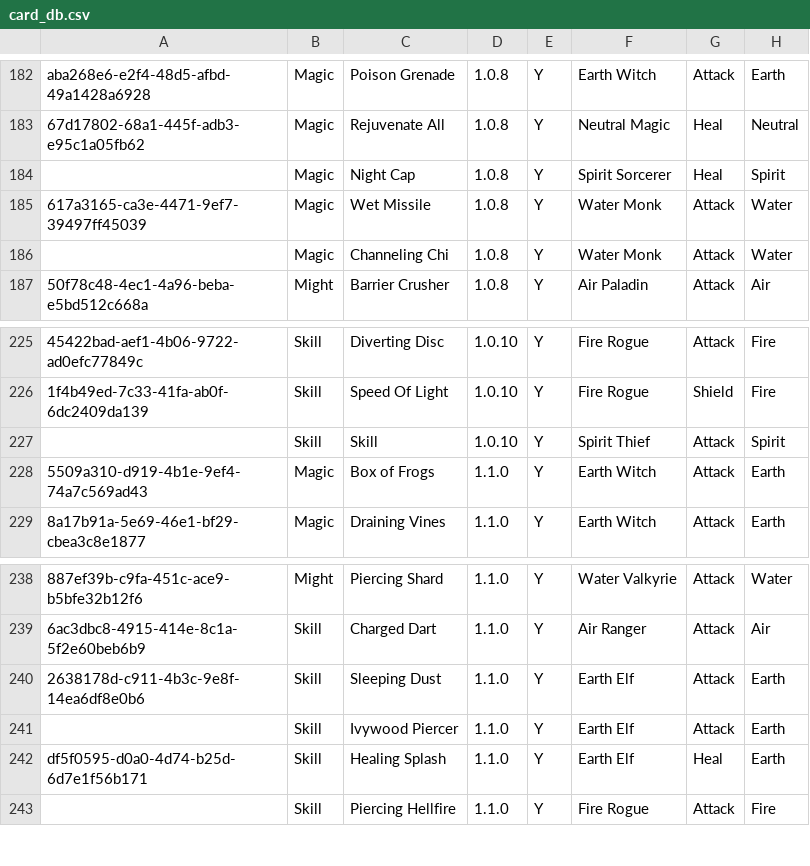
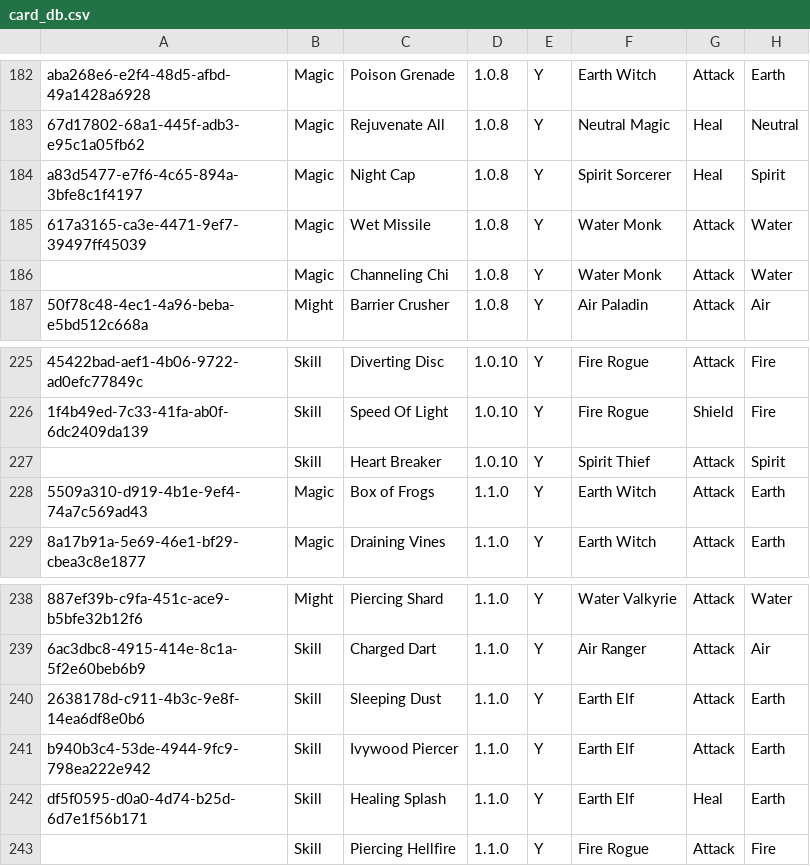
Before and after one commit to fefe982/BH, a CSV file: card_db.csv, drawn as a sheet; only a part is shown, gaps mark what is left out; the diff names each change by its address in the sheet, - before the commit and + after, or states it on an @@ line.

Commit message:
update db

```diff
--- a/card_db.csv
+++ b/card_db.csv
-A184: (empty)
+A184: a83d5477-e7f6-4c65-894a-3bfe8c1f4197
-C227: Skill
+C227: Heart Breaker
-A241: (empty)
+A241: b940b3c4-53de-4944-9fc9-798ea222e942
```
